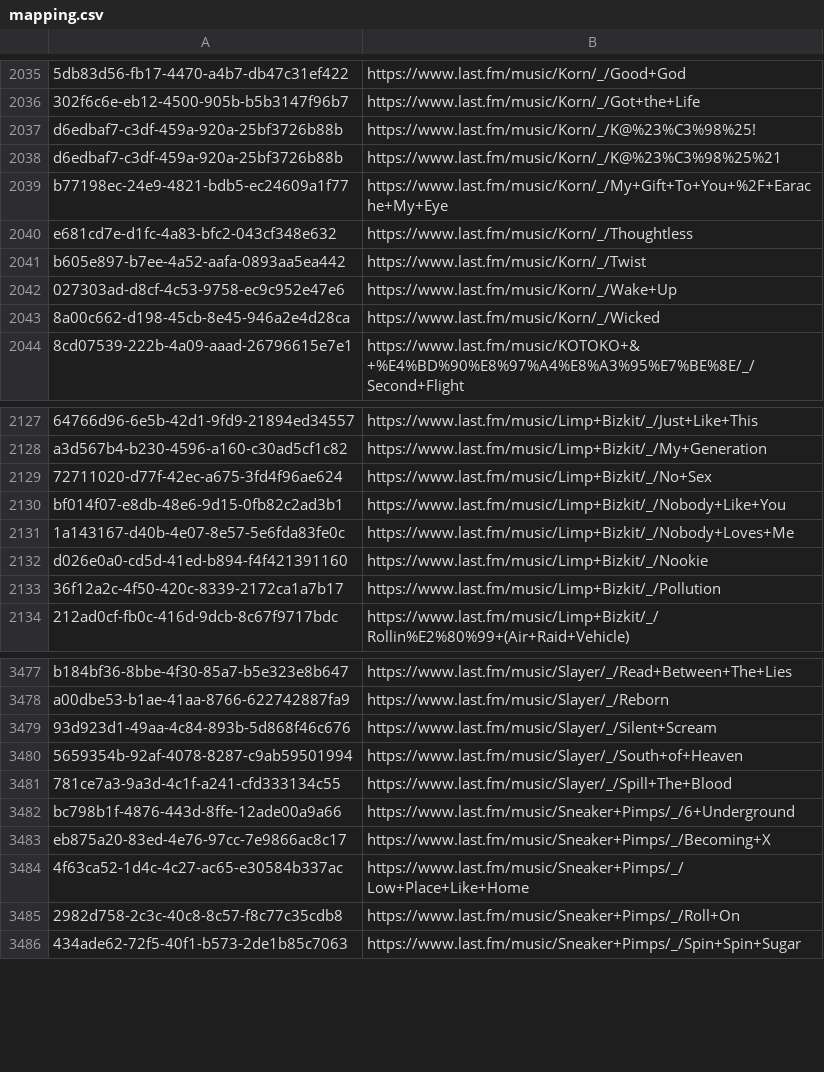
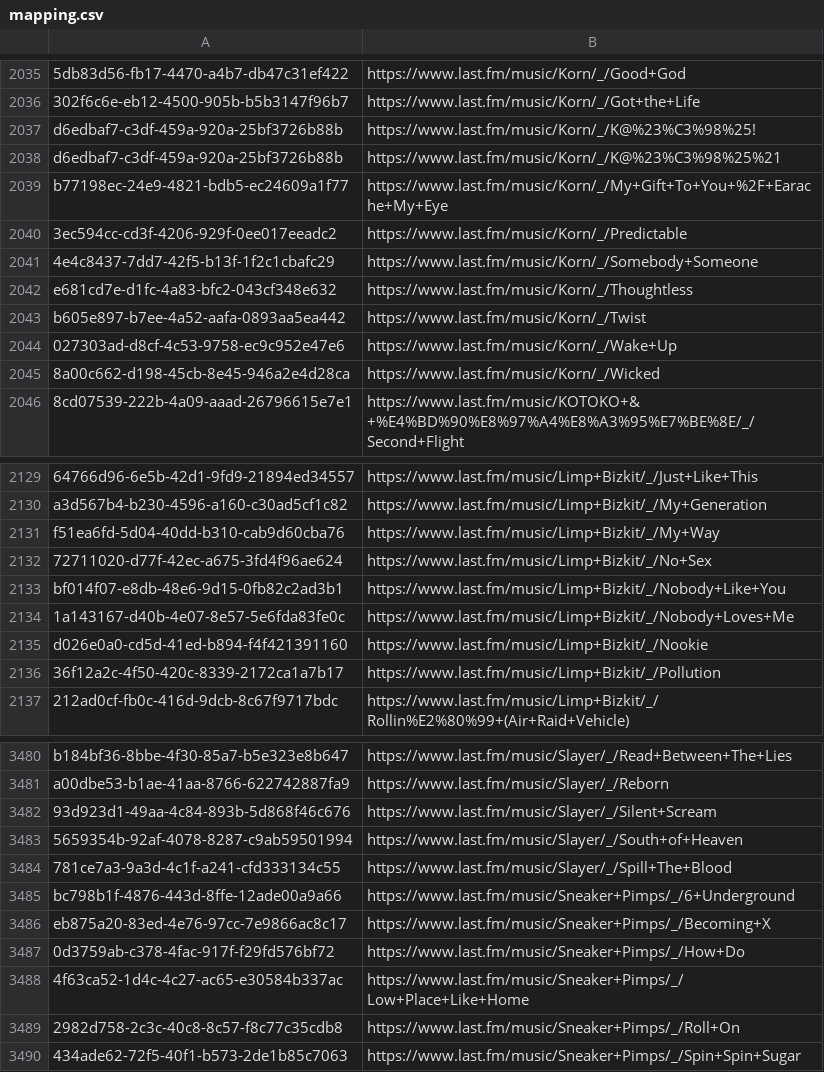
Before and after one commit to ads04r/mbid-lastfm-mapping, a CSV file: mapping.csv, drawn as a sheet; only a part is shown, gaps mark what is left out; the diff names each change by its address in the sheet, - before the commit and + after, or states it on an @@ line.

Commit message:
Automatic update / MOONSHINE

```diff
--- a/mapping.csv
+++ b/mapping.csv
+row 2040: 3ec594cc-cd3f-4206-929f-0ee017eeadc2 | https://www.last.fm/music/Korn/_/Predictable
+row 2041: 4e4c8437-7dd7-42f5-b13f-1f2c1cbafc29 | https://www.last.fm/music/Korn/_/Somebody+Someone
+row 2131: f51ea6fd-5d04-40dd-b310-cab9d60cba76 | https://www.last.fm/music/Limp+Bizkit/_/My+Way
+row 3487: 0d3759ab-c378-4fac-917f-f29fd576bf72 | https://www.last.fm/music/Sneaker+Pimps/_/How+Do
```
